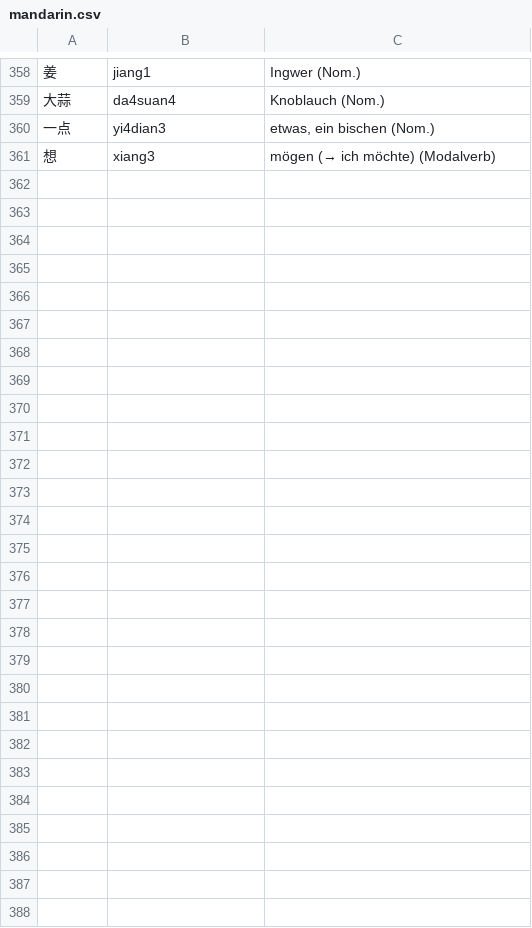
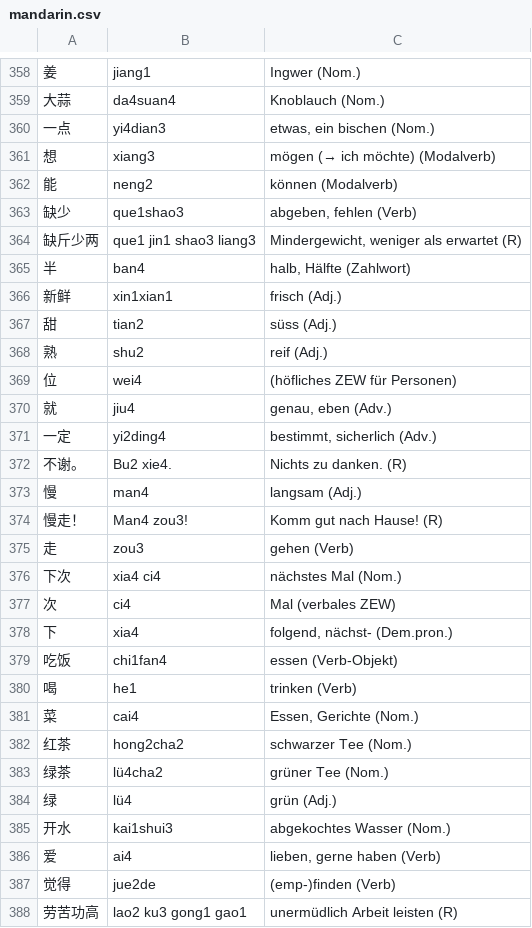
Before and after one commit to arminha/zhongwen-anki, a CSV file: data/mandarin.csv, drawn as a sheet; only a part is shown, gaps mark what is left out; the diff names each change by its address in the sheet, - before the commit and + after, or states it on an @@ line.

```diff
--- a/data/mandarin.csv
+++ b/data/mandarin.csv
+row 362: 能 | neng2 | können (Modalverb)
+row 363: 缺少 | que1shao3 | abgeben, fehlen (Verb)
+row 364: 缺斤少两 | que1 jin1 shao3 liang3 | Mindergewicht, weniger als erwartet (R)
+row 365: 半 | ban4 | halb, Hälfte (Zahlwort)
+row 366: 新鲜 | xin1xian1 | frisch (Adj.)
+row 367: 甜 | tian2 | süss (Adj.)
+row 368: 熟 | shu2 | reif (Adj.)
+row 369: 位 | wei4 | (höfliches ZEW für Personen)
+row 370: 就 | jiu4 | genau, eben (Adv.)
+row 371: 一定 | yi2ding4 | bestimmt, sicherlich (Adv.)
+row 372: 不谢。 | Bu2 xie4. | Nichts zu danken. (R)
+row 373: 慢 | man4 | langsam (Adj.)
+row 374: 慢走！ | Man4 zou3! | Komm gut nach Hause! (R)
+row 375: 走 | zou3 | gehen (Verb)
+row 376: 下次 | xia4 ci4 | nächstes Mal (Nom.)
+row 377: 次 | ci4 | Mal (verbales ZEW)
+row 378: 下 | xia4 | folgend, nächst- (Dem.pron.)
+row 379: 吃饭 | chi1fan4 | essen (Verb-Objekt)
+row 380: 喝 | he1 | trinken (Verb)
+row 381: 菜 | cai4 | Essen, Gerichte (Nom.)
+row 382: 红茶 | hong2cha2 | schwarzer Tee (Nom.)
+row 383: 绿茶 | lü4cha2 | grüner Tee (Nom.)
+row 384: 绿 | lü4 | grün (Adj.)
+row 385: 开水 | kai1shui3 | abgekochtes Wasser (Nom.)
+row 386: 爱 | ai4 | lieben, gerne haben (Verb)
+row 387: 觉得 | jue2de | (emp-)finden (Verb)
+row 388: 劳苦功高 | lao2 ku3 gong1 gao1 | unermüdlich Arbeit leisten (R)
```
Also changed, not shown: data/mandarin.output.csv.
